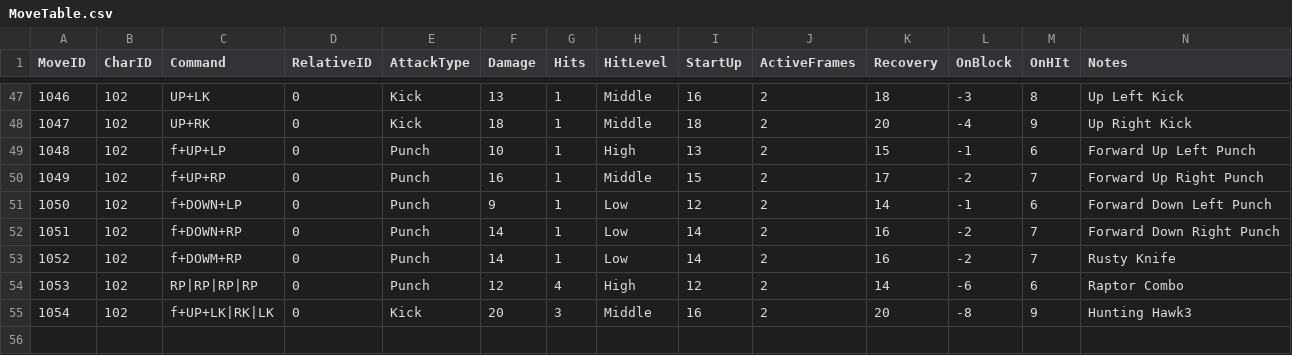
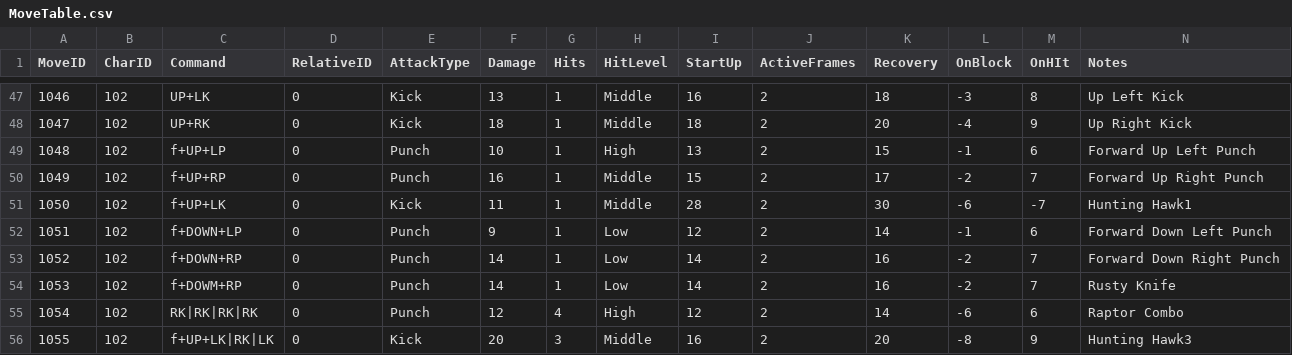
Before and after one commit to dkglee/Chunkken, a CSV file: Content/DataTable/MoveTable.csv, drawn as a sheet; only a part is shown, gaps mark what is left out; addresses are those after the commit; the diff names each change by its address in the sheet, - before the commit and + after, or states it on an @@ line.

Commit message:
Feat: Add MoveTree & MoveTreeTable

```diff
--- a/Content/DataTable/MoveTable.csv
+++ b/Content/DataTable/MoveTable.csv
+row 51: 1050 | 102 | f+UP+LK | 0 | Kick | 11 | 1 | Middle | 28 | 2 | 30 | -6 | -7 | Hunting Hawk1
@@ column A (MoveID) renumbered from row 52 down @@
-C55 (Command): RP|RP|RP|RP
+C55 (Command): RK|RK|RK|RK
```
Also changed, not shown: Content/DataTable/ComboDetailsTable.csv, Content/DataTable/ComboTable.csv, 11 other files.
